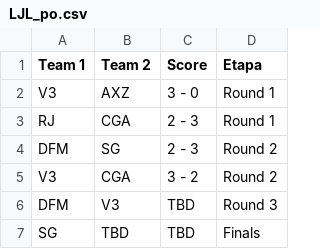
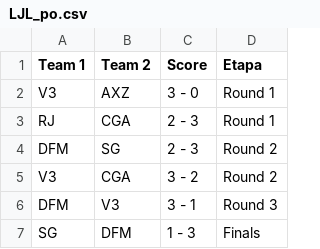
Before and after one commit to BrunodePauloAlmeida/Games_Prediction, a CSV file: 2020/LJL_po.csv, drawn as a sheet.

```diff
--- a/2020/LJL_po.csv
+++ b/2020/LJL_po.csv
@@ -5,3 +5,3 @@
 "V3";"CGA";"3 - 2";"Round 2"
-"DFM";"V3";"TBD";"Round 3"
-"SG";"TBD";"TBD";"Finals"
+"DFM";"V3";"3 - 1";"Round 3"
+"SG";"DFM";"1 - 3";"Finals"
```
Also changed, not shown: 2020/LPL_po.csv, 2020/PCS_po.csv, 5 other files.
